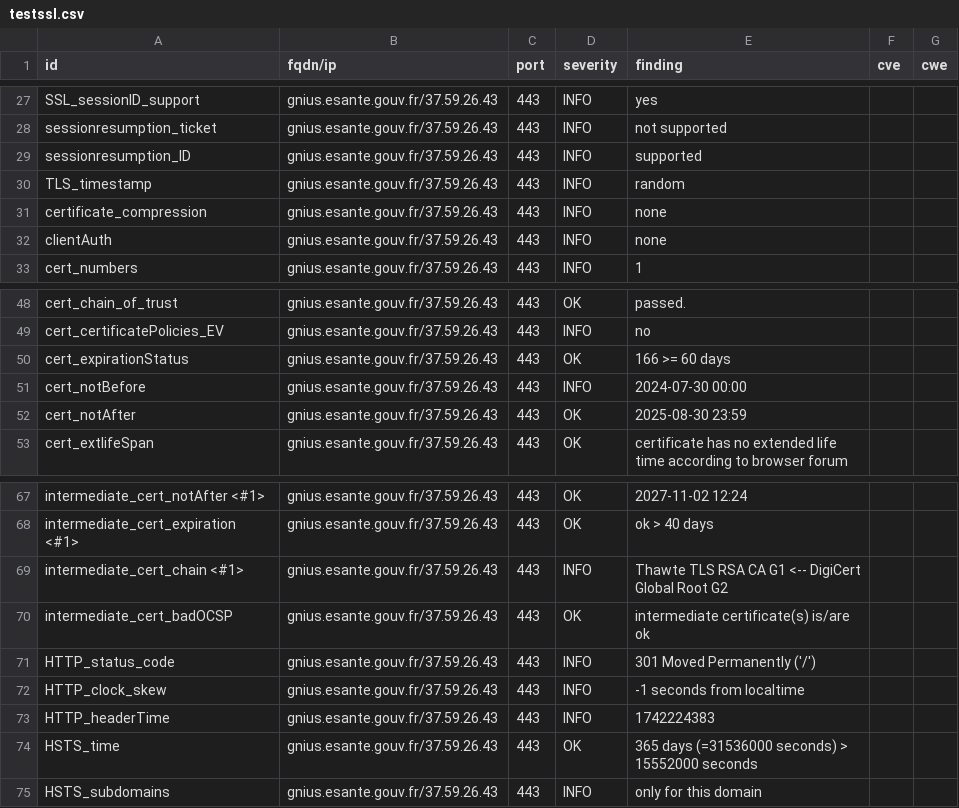
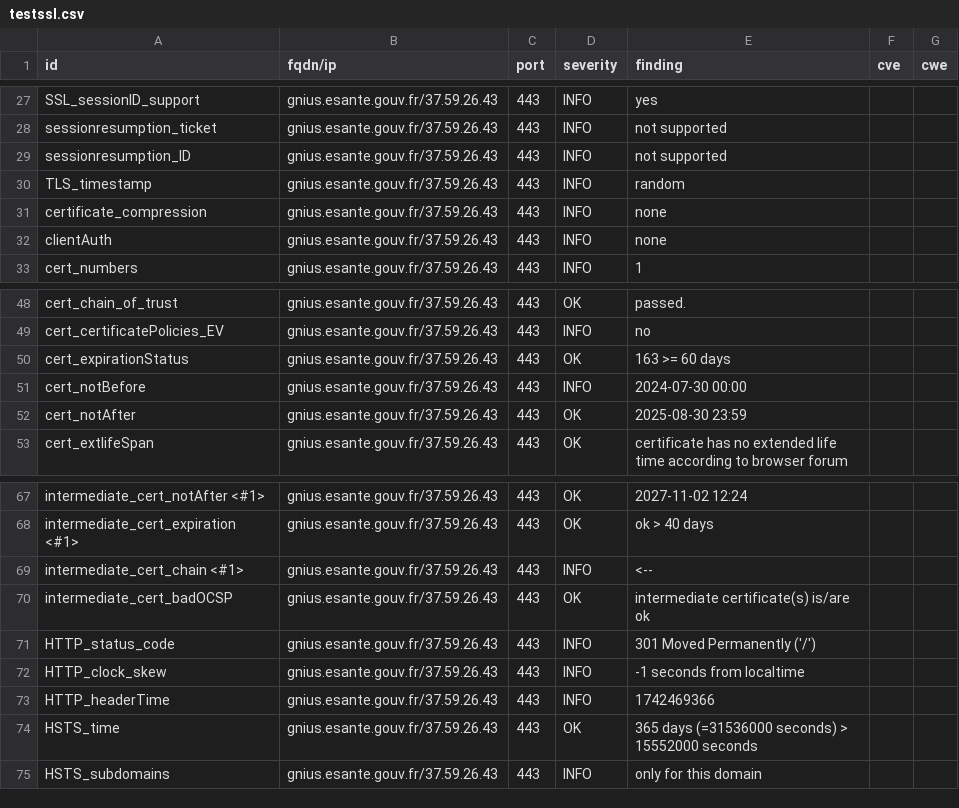
Before and after one commit to ansforge/dashlord_new, a CSV file: results/aHR0cHM6Ly9nbml1cy5lc2FudGUuZ291di5mcg==/testssl.csv, drawn as a sheet; only a part is shown, gaps mark what is left out.

```diff
--- a/results/aHR0cHM6Ly9nbml1cy5lc2FudGUuZ291di5mcg==/testssl.csv
+++ b/results/aHR0cHM6Ly9nbml1cy5lc2FudGUuZ291di5mcg==/testssl.csv
@@ -28,3 +28,3 @@
 "sessionresumption_ticket","gnius.esante.gouv.fr/37.59.26.43","443","INFO","not supported","",""
-"sessionresumption_ID","gnius.esante.gouv.fr/37.59.26.43","443","INFO","supported","",""
+"sessionresumption_ID","gnius.esante.gouv.fr/37.59.26.43","443","INFO","not supported","",""
 "TLS_timestamp","gnius.esante.gouv.fr/37.59.26.43","443","INFO","random","",""
@@ -49,3 +49,3 @@
 "cert_certificatePolicies_EV","gnius.esante.gouv.fr/37.59.26.43","443","INFO","no","",""
-"cert_expirationStatus","gnius.esante.gouv.fr/37.59.26.43","443","OK","166 >= 60 days","",""
+"cert_expirationStatus","gnius.esante.gouv.fr/37.59.26.43","443","OK","163 >= 60 days","",""
 "cert_notBefore","gnius.esante.gouv.fr/37.59.26.43","443","INFO","2024-07-30 00:00","",""
@@ -68,3 +68,3 @@
 "intermediate_cert_expiration <#1>","gnius.esante.gouv.fr/37.59.26.43","443","OK","ok > 40 days","",""
-"intermediate_cert_chain <#1>","gnius.esante.gouv.fr/37.59.26.43","443","INFO","Thawte TLS RSA CA G1 <-- DigiCert Global Root G2","",""
+"intermediate_cert_chain <#1>","gnius.esante.gouv.fr/37.59.26.43","443","INFO","<--","",""
 "intermediate_cert_badOCSP","gnius.esante.gouv.fr/37.59.26.43","443","OK","intermediate certificate(s) is/are ok","",""
@@ -72,3 +72,3 @@
 "HTTP_clock_skew","gnius.esante.gouv.fr/37.59.26.43","443","INFO","-1 seconds from localtime","",""
-"HTTP_headerTime","gnius.esante.gouv.fr/37.59.26.43","443","INFO","1742224383","",""
+"HTTP_headerTime","gnius.esante.gouv.fr/37.59.26.43","443","INFO","1742469366","",""
 "HSTS_time","gnius.esante.gouv.fr/37.59.26.43","443","OK","365 days (=31536000 seconds) > 15552000 seconds","",""
```
Also changed, not shown: 13 other files.
